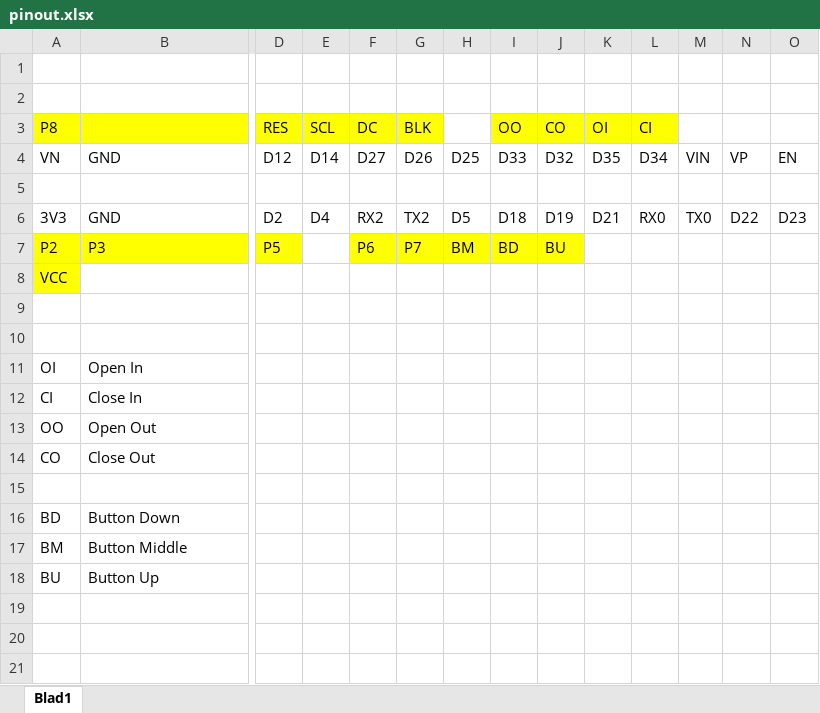
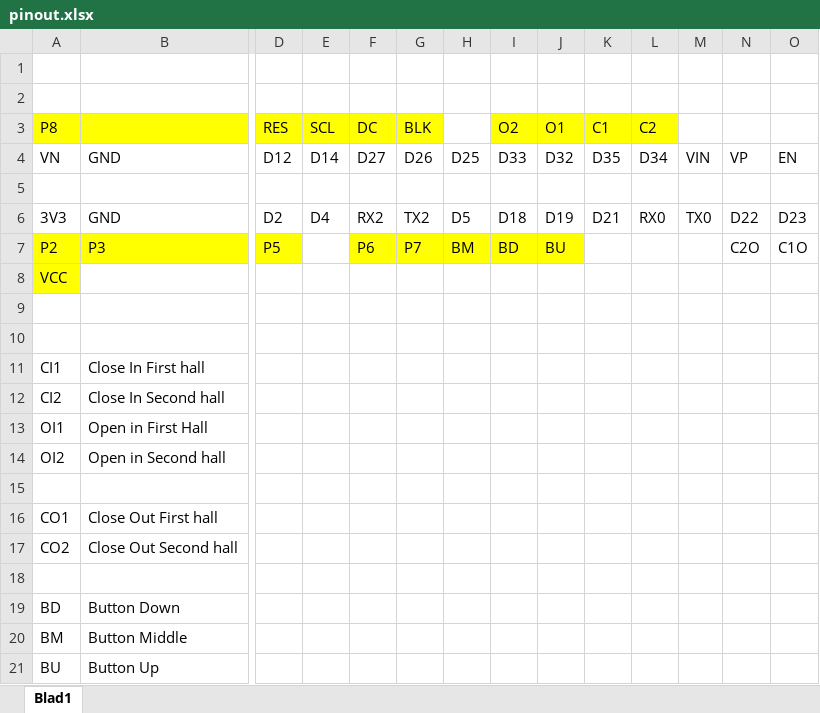
Before and after one commit to gotling/window-control, an Excel workbook: pinout.xlsx, sheet Blad1, drawn as a sheet; only a part is shown, gaps mark what is left out; values as stored, in another font and other column widths than the file's, no borders; removed rows and columns are numbered as before the commit, all else as after; rows hold the shown columns only; the diff names each change by its address in the sheet, - before the commit and + after, or states it on an @@ line.

Commit message:
Update pinout for 2 halls

```diff
--- a/pinout.xlsx (sheet Blad1)
+++ b/pinout.xlsx (sheet Blad1)
-I3: OO
+I3: O2
-J3: CO
+J3: O1
-K3: OI
+K3: C1
-L3: CI
+L3: C2
-N7: (empty)
+N7: C2O
-O7: (empty)
+O7: C1O
-row 11: OI | Open In
-row 12: CI | Close In
-row 13: OO | Open Out
+row 11: CI1 | Close In First hall
+row 12: CI2 | Close In Second hall
+row 13: OI1 | Open in First Hall
+row 14: OI2 | Open in Second hall
-row 15: CO | Close Out
+row 15: (empty)
+row 16: CO1 | Close Out First hall
+row 17: CO2 | Close Out Second hall
```
